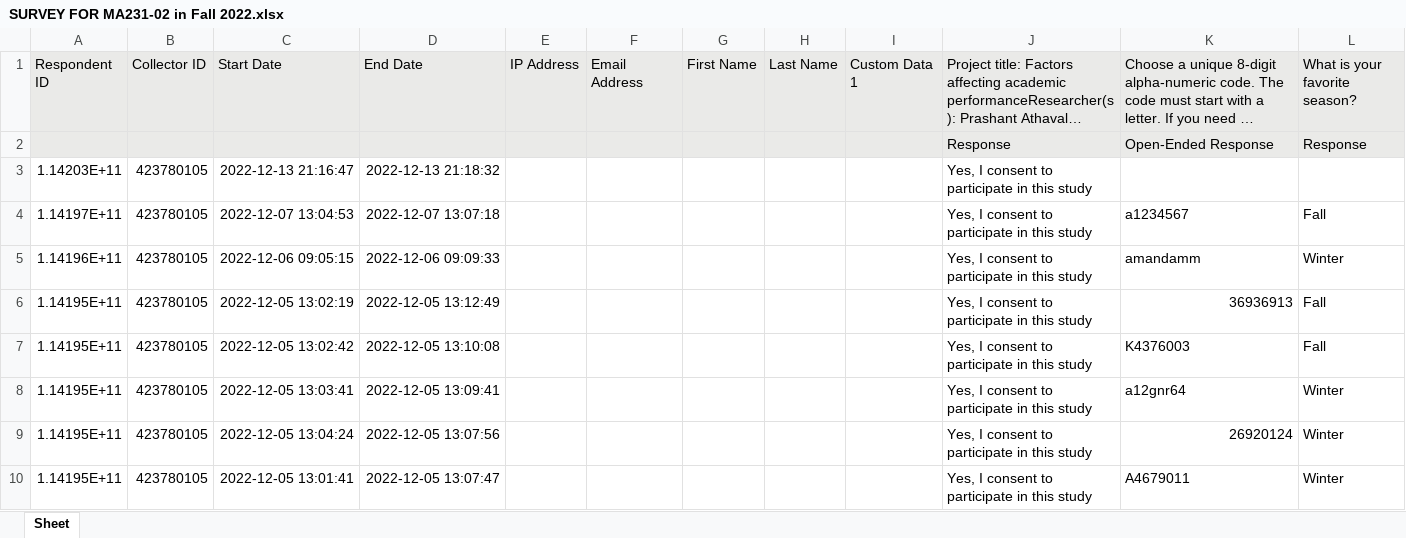
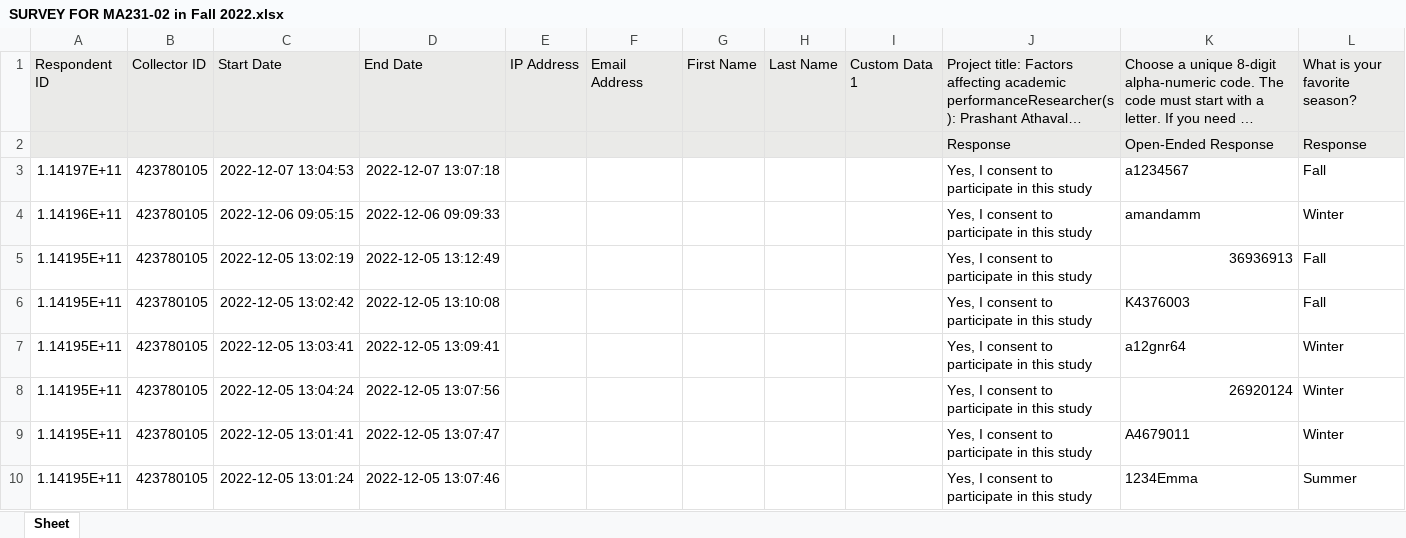
Before and after one commit to nhuynh011/gradeAnalysis, an Excel workbook: raw/SURVEY FOR MA231-02 in Fall 2022.xlsx, sheet Sheet, drawn as a sheet; only a part is shown; the shorter side is filled out with more unchanged rows; long unchanged cells end in …; values as stored, in another font and other column widths than the file's, no borders; rows hold the shown columns only; the diff names each change by its address in the sheet, - before the commit and + after, or states it on an @@ line.

```diff
--- a/raw/SURVEY FOR MA231-02 in Fall 2022.xlsx (sheet Sheet)
+++ b/raw/SURVEY FOR MA231-02 in Fall 2022.xlsx (sheet Sheet)
-row 3: 1.14203E+11 | 423780105 | 2022-12-13 21:16:47 | 2022-12-13 21:18:32 |  |  |  |  |  | Yes, I consent to participate in this study
```
Also changed, not shown: raw/SURVEY FOR MA231-01 in Fall 2022.xlsx, raw/SURVEY FOR MA232 at noon- Spring 2024.xlsx.
